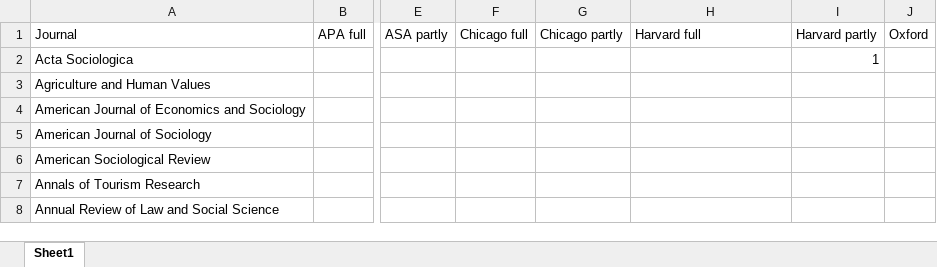
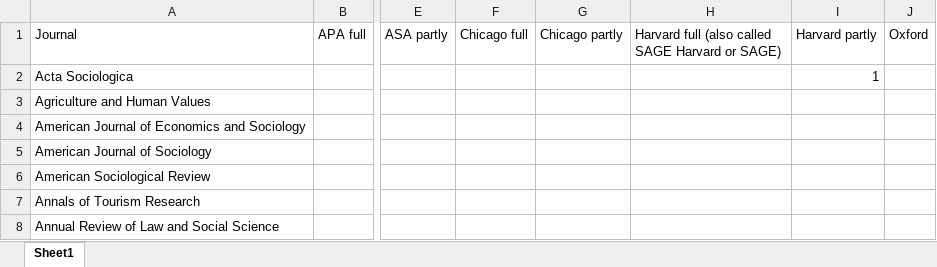
Before and after one commit to ecj94/thesis, an Excel workbook: Data sets/SRG/SRG.xlsx, sheet Sheet1, drawn as a sheet; only a part is shown, gaps mark what is left out; values as stored, in another font and other column widths than the file's, no borders; charts and pictures not drawn; the diff names each change by its address in the sheet, - before the commit and + after, or states it on an @@ line.

```diff
--- a/Data sets/SRG/SRG.xlsx (sheet Sheet1)
+++ b/Data sets/SRG/SRG.xlsx (sheet Sheet1)
-H1: Harvard full
+H1: Harvard full (also called SAGE Harvard or SAGE)
```
Also changed, not shown: Data sets/AllP/AllP.xlsx.
